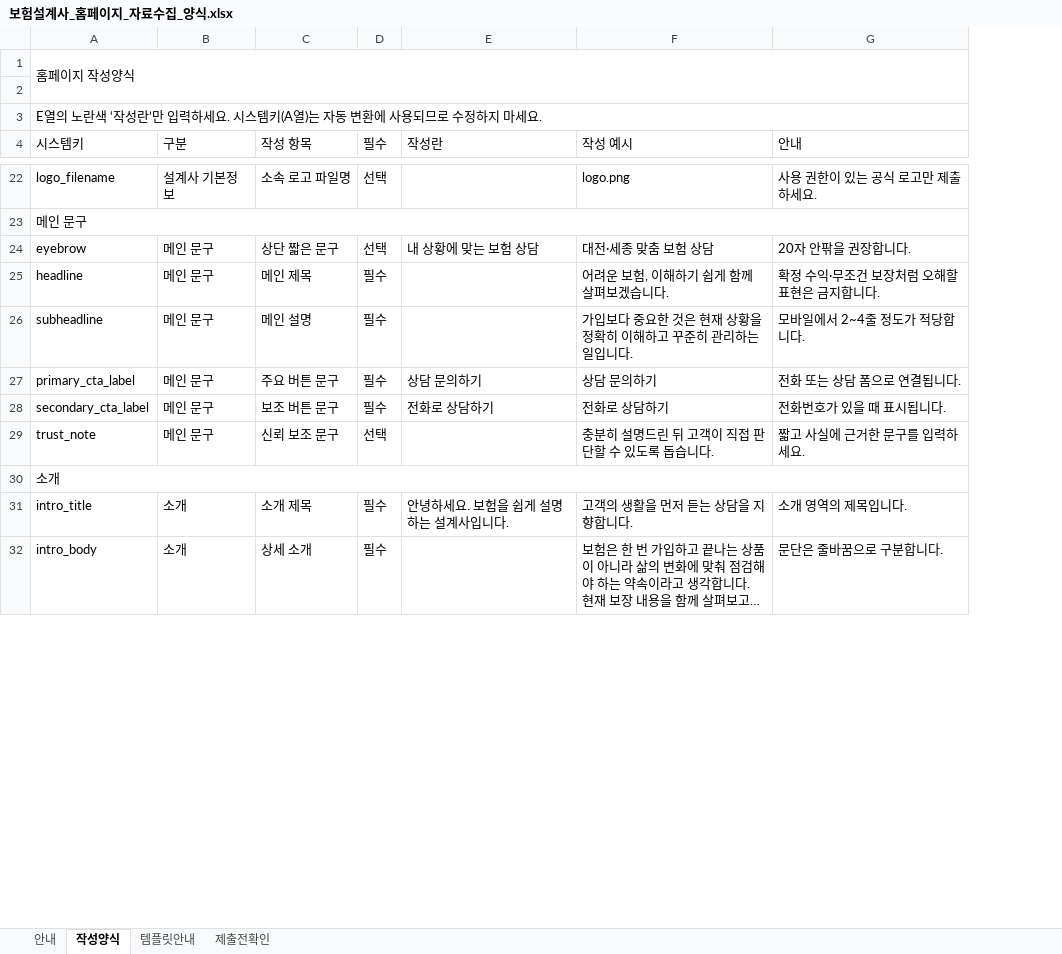
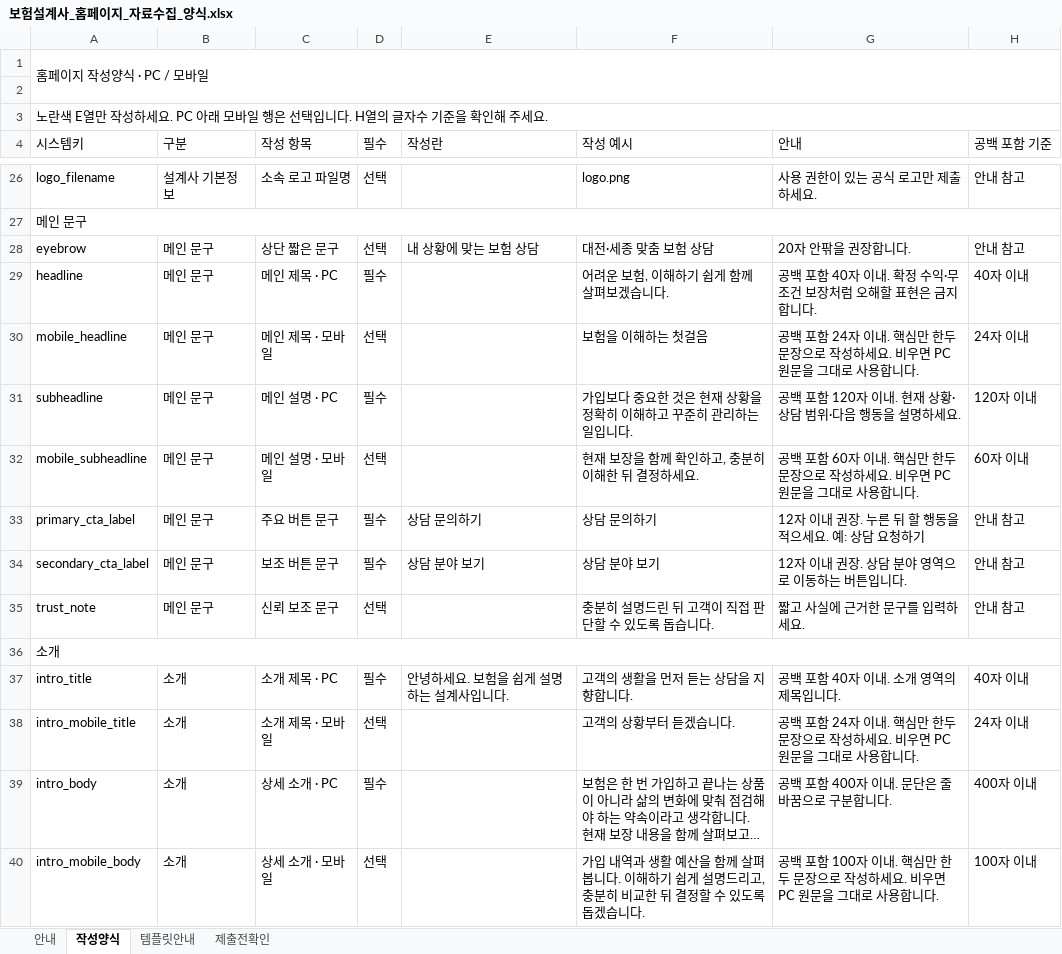
Before and after one commit to SiteFactoryJM/insurance-web-factory, an Excel workbook: forms/보험설계사_홈페이지_자료수집_양식.xlsx, sheet 작성양식, drawn as a sheet; only a part is shown, gaps mark what is left out; long unchanged cells end in …; values as stored, in another font and other column widths than the file's, no cell formats; conditional formats not drawn; addresses are those after the commit; the diff covers the shown part only; the diff names each change by its address in the sheet, - before the commit and + after, or states it on an @@ line.

Commit message:
feat: add separate desktop and mobile copy to intake and site content

```diff
--- a/forms/보험설계사_홈페이지_자료수집_양식.xlsx (sheet 작성양식)
+++ b/forms/보험설계사_홈페이지_자료수집_양식.xlsx (sheet 작성양식)
+column H (공백 포함 기준), rows 26-29: 안내 참고 |  | 안내 참고 | 40자 이내; row 31: 120자 이내; rows 33-37: 안내 참고 | 안내 참고 | 안내 참고 |  | 40자 이내; row 39: 400자 이내
-A1 (시스템키): 홈페이지 작성양식
+A1 (시스템키): 홈페이지 작성양식 · PC / 모바일
-A3 (시스템키): E열의 노란색 ‘작성란’만 입력하세요. 시스템키(A열)는 자동 변환에 사용되므로 수정하지 마세요.
+A3 (시스템키): 노란색 E열만 작성하세요. PC 아래 모바일 행은 선택입니다. H열의 글자수 기준을 확인해 주세요.
-C29 (작성 항목): 메인 제목
+C29 (작성 항목): 메인 제목 · PC
-G29 (안내): 확정 수익·무조건 보장처럼 오해할 표현은 금지합니다.
+G29 (안내): 공백 포함 40자 이내. 확정 수익·무조건 보장처럼 오해할 표현은 금지합니다.
+row 30: mobile_headline | 메인 문구 | 메인 제목 · 모바일 | 선택 |  | 보험을 이해하는 첫걸음 | 공백 포함 24자 이내. 핵심만 한두 문장으로 작성하세요. 비우면 PC 원문을 그대로 사용합니다. | 24자 이내
-C31 (작성 항목): 메인 설명
+C31 (작성 항목): 메인 설명 · PC
-G31 (안내): 모바일에서 2~4줄 정도가 적당합니다.
+G31 (안내): 공백 포함 120자 이내. 현재 상황·상담 범위·다음 행동을 설명하세요.
+row 32: mobile_subheadline | 메인 문구 | 메인 설명 · 모바일 | 선택 |  | 현재 보장을 함께 확인하고, 충분히 이해한 뒤 결정하세요. | 공백 포함 60자 이내. 핵심만 한두 문장으로 작성하세요. 비우면 PC 원문을 그대로 사용합니다. | 60자 이내
-G33 (안내): 전화 또는 상담 폼으로 연결됩니다.
+G33 (안내): 12자 이내 권장. 누른 뒤 할 행동을 적으세요. 예: 상담 요청하기
-E34 (작성란): 전화로 상담하기
+E34 (작성란): 상담 분야 보기
-F34 (작성 예시): 전화로 상담하기
+F34 (작성 예시): 상담 분야 보기
-G34 (안내): 전화번호가 있을 때 표시됩니다.
+G34 (안내): 12자 이내 권장. 상담 분야 영역으로 이동하는 버튼입니다.
-C37 (작성 항목): 소개 제목
+C37 (작성 항목): 소개 제목 · PC
-G37 (안내): 소개 영역의 제목입니다.
+G37 (안내): 공백 포함 40자 이내. 소개 영역의 제목입니다.
+row 38: intro_mobile_title | 소개 | 소개 제목 · 모바일 | 선택 |  | 고객의 상황부터 듣겠습니다. | 공백 포함 24자 이내. 핵심만 한두 문장으로 작성하세요. 비우면 PC 원문을 그대로 사용합니다. | 24자 이내
-C39 (작성 항목): 상세 소개
+C39 (작성 항목): 상세 소개 · PC
-G39 (안내): 문단은 줄바꿈으로 구분합니다.
+G39 (안내): 공백 포함 400자 이내. 문단은 줄바꿈으로 구분합니다.
+row 40: intro_mobile_body | 소개 | 상세 소개 · 모바일 | 선택 |  | 가입 내역과 생활 예산을 함께 살펴봅니다. 이해하기 쉽게 설명드리고, 충분히 비교한 뒤 결정할 수 있도록 돕겠습니다. | 공백 포함 100자 이내. 핵심만 한두 문장으로 작성하세요. 비우면 PC 원문을 그대로 사용합니다. | 100자 이내
```
Also changed, not shown: 16 added rows and 26 edited cells elsewhere in this sheet, sheet 안내, sheet 템플릿안내, sheet 제출전확인, cell formats, formulas that keep their value, 13 other files.
